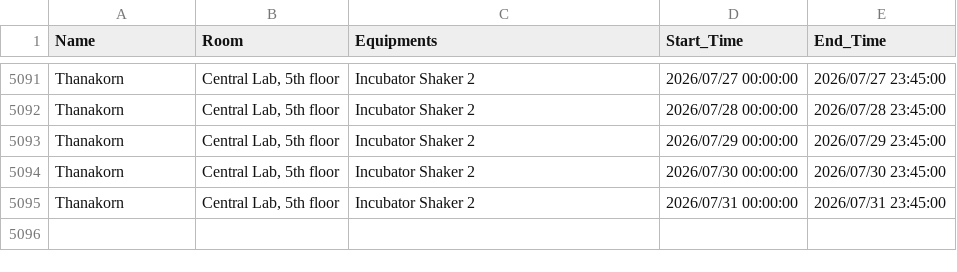
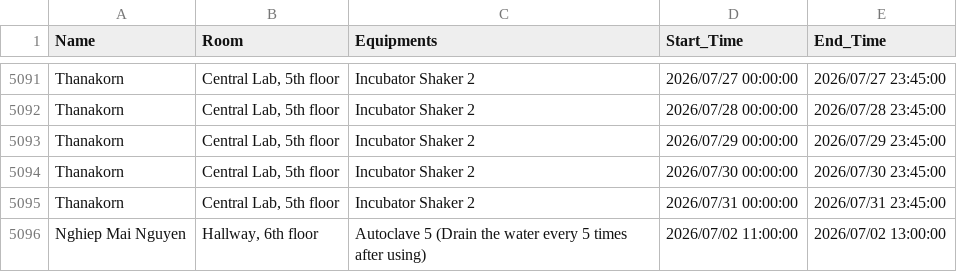
Before and after one commit to GeneticsKU/Lab-Equipments_Reservation, a CSV file: non_pcr_data.csv, drawn as a sheet; only a part is shown, gaps mark what is left out; the diff names each change by its address in the sheet, - before the commit and + after, or states it on an @@ line.

Commit message:
Update non_pcr_data.csv

```diff
--- a/non_pcr_data.csv
+++ b/non_pcr_data.csv
+row 5096: Nghiep Mai Nguyen | Hallway, 6th floor | Autoclave 5 (Drain the water every 5 times after using) | 2026/07/02 11:00:00 | 2026/07/02 13:00:00
```
